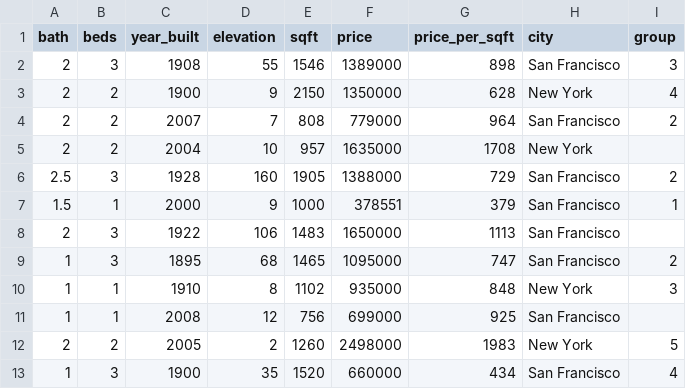
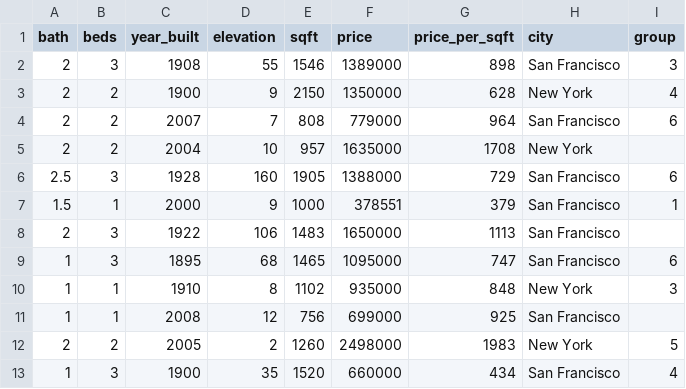
Before and after one commit to davetaz/decision-tree-builder, a CSV file: make-ml-cards/data/houses.csv, drawn as a sheet; only a part is shown; the diff covers the shown part only.

Commit message:
Swapping group 2 with group 6

```diff
--- a/make-ml-cards/data/houses.csv
+++ b/make-ml-cards/data/houses.csv
@@ -3,8 +3,8 @@ bath,beds,year_built,elevation,sqft,price,price_per_sqft,city,group
 2,2,1900,9,2150,1350000,628,New York,4
-2,2,2007,7,808,779000,964,San Francisco,2
+2,2,2007,7,808,779000,964,San Francisco,6
 2,2,2004,10,957,1635000,1708,New York,
-2.5,3,1928,160,1905,1388000,729,San Francisco,2
+2.5,3,1928,160,1905,1388000,729,San Francisco,6
 1.5,1,2000,9,1000,378551,379,San Francisco,1
 2,3,1922,106,1483,1650000,1113,San Francisco,
-1,3,1895,68,1465,1095000,747,San Francisco,2
+1,3,1895,68,1465,1095000,747,San Francisco,6
 1,1,1910,8,1102,935000,848,New York,3
```
Also changed, not shown: 37 edited cells elsewhere in this file, make-ml-cards/csvs/Group_2.csv, make-ml-cards/csvs/Group_6.csv, 2 other files.
